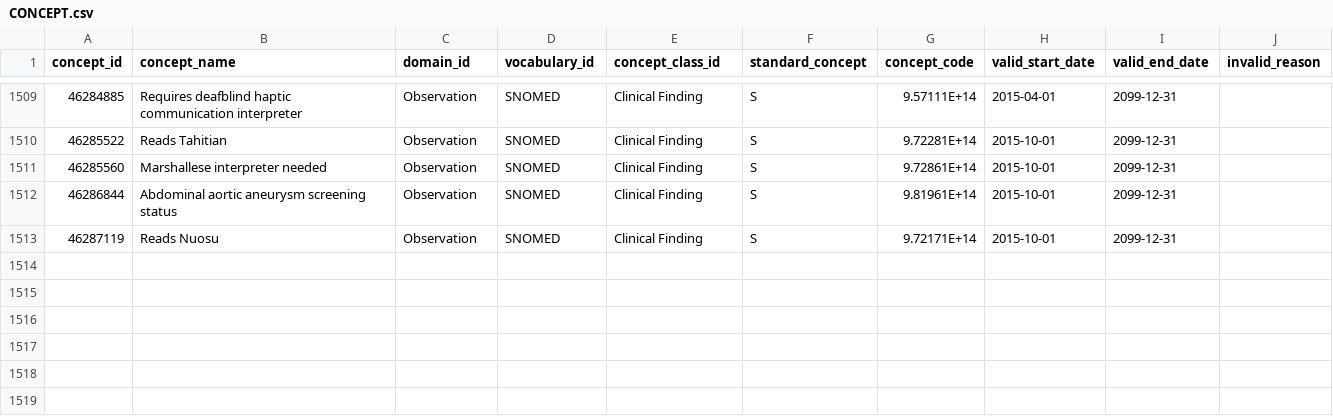
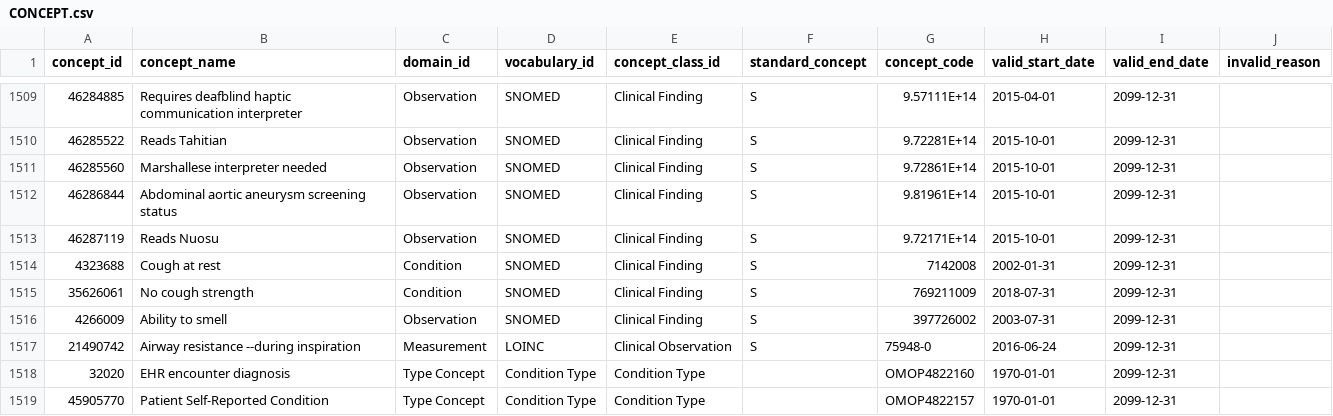
Before and after one commit to davidleonardi418/omop-lite, a CSV file: omop_lite/synthetic/CONCEPT.csv, drawn as a sheet; only a part is shown, gaps mark what is left out; the diff names each change by its address in the sheet, - before the commit and + after, or states it on an @@ line.

```diff
--- a/omop_lite/synthetic/CONCEPT.csv
+++ b/omop_lite/synthetic/CONCEPT.csv
+row 1514: 4323688 | Cough at rest | Condition | SNOMED | Clinical Finding | S | 7142008 | 2002-01-31 | 2099-12-31
+row 1515: 35626061 | No cough strength | Condition | SNOMED | Clinical Finding | S | 769211009 | 2018-07-31 | 2099-12-31
+row 1516: 4266009 | Ability to smell | Observation | SNOMED | Clinical Finding | S | 397726002 | 2003-07-31 | 2099-12-31
+row 1517: 21490742 | Airway resistance --during inspiration | Measurement | LOINC | Clinical Observation | S | 75948-0 | 2016-06-24 | 2099-12-31
+row 1518: 32020 | EHR encounter diagnosis | Type Concept | Condition Type | Condition Type |  | OMOP4822160 | 1970-01-01 | 2099-12-31
+row 1519: 45905770 | Patient Self-Reported Condition | Type Concept | Condition Type | Condition Type |  | OMOP4822157 | 1970-01-01 | 2099-12-31
```
Also changed, not shown: omop_lite/synthetic/CONDITION_OCCURRENCE.csv, omop_lite/synthetic/MEASUREMENT.csv, 1 other file.
